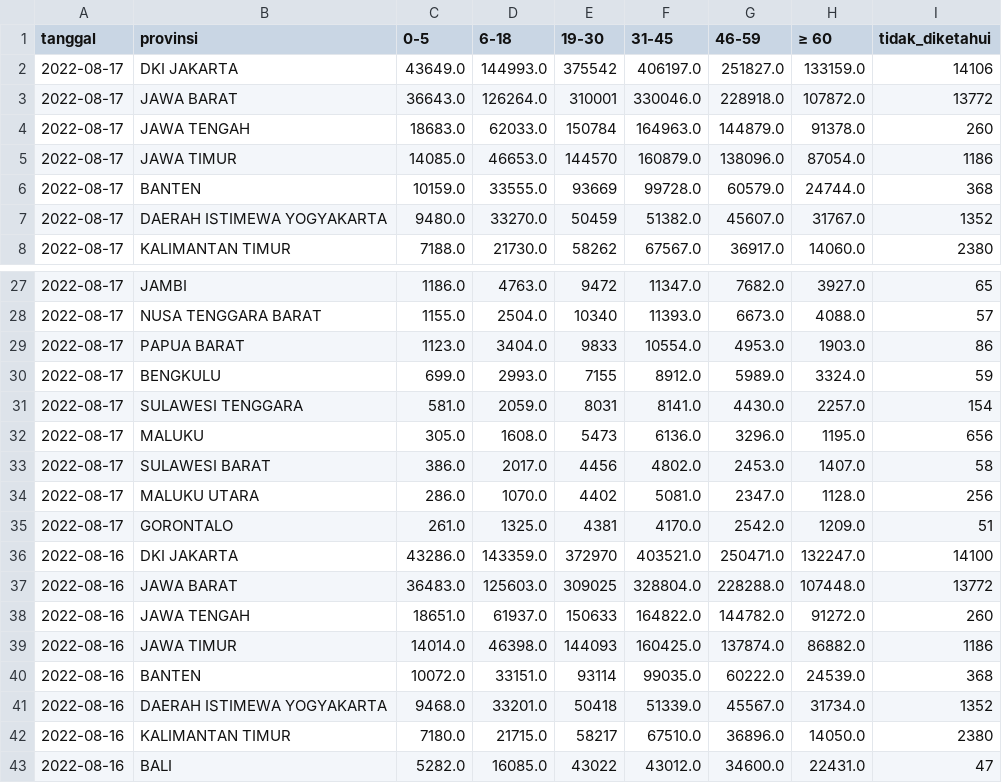
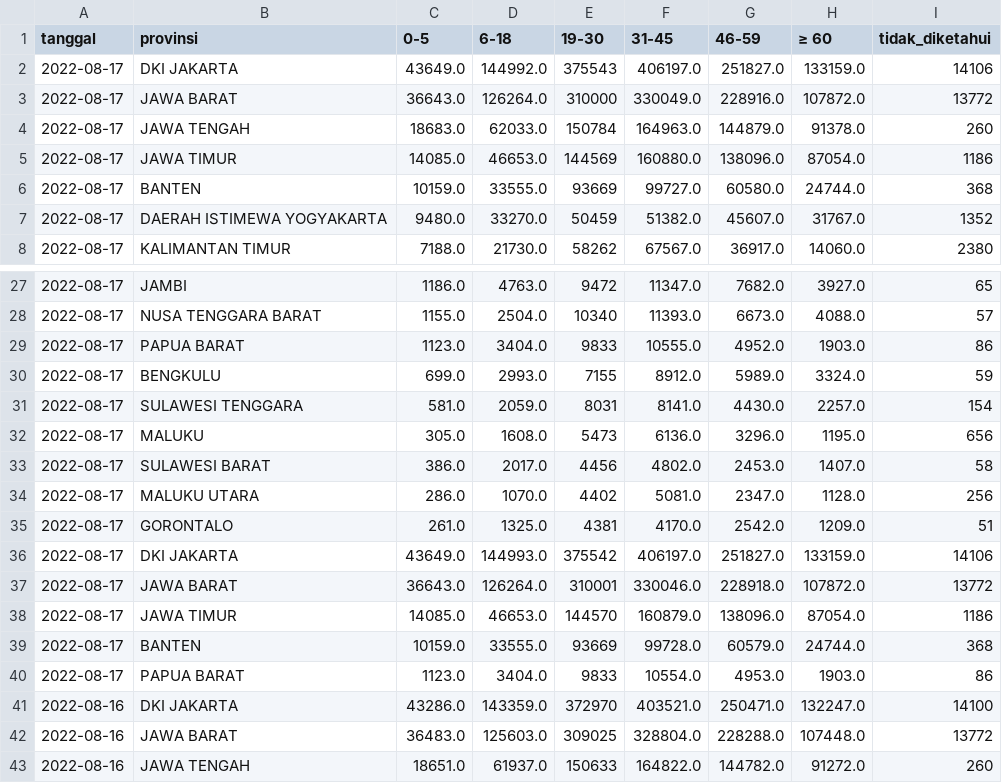
Before and after one commit to zakiego/data-sebaran-covid19goid, a CSV file: nasional/usia.csv, drawn as a sheet; only a part is shown, gaps mark what is left out; the shorter side is filled out with more unchanged rows.

```diff
--- a/nasional/usia.csv
+++ b/nasional/usia.csv
@@ -1,7 +1,7 @@
 tanggal,provinsi,0-5,6-18,19-30,31-45,46-59,≥ 60,tidak_diketahui
-2022-08-17,DKI JAKARTA,43649.0,144993.0,375542,406197.0,251827.0,133159.0,14106
-2022-08-17,JAWA BARAT,36643.0,126264.0,310001,330046.0,228918.0,107872.0,13772
+2022-08-17,DKI JAKARTA,43649.0,144992.0,375543,406197.0,251827.0,133159.0,14106
+2022-08-17,JAWA BARAT,36643.0,126264.0,310000,330049.0,228916.0,107872.0,13772
 2022-08-17,JAWA TENGAH,18683.0,62033.0,150784,164963.0,144879.0,91378.0,260
-2022-08-17,JAWA TIMUR,14085.0,46653.0,144570,160879.0,138096.0,87054.0,1186
-2022-08-17,BANTEN,10159.0,33555.0,93669,99728.0,60579.0,24744.0,368
+2022-08-17,JAWA TIMUR,14085.0,46653.0,144569,160880.0,138096.0,87054.0,1186
+2022-08-17,BANTEN,10159.0,33555.0,93669,99727.0,60580.0,24744.0,368
 2022-08-17,DAERAH ISTIMEWA YOGYAKARTA,9480.0,33270.0,50459,51382.0,45607.0,31767.0,1352
@@ -28,3 +28,3 @@ tanggal,provinsi,0-5,6-18,19-30,31-45,46-59,≥ 60,tidak_diketahui
 2022-08-17,NUSA TENGGARA BARAT,1155.0,2504.0,10340,11393.0,6673.0,4088.0,57
-2022-08-17,PAPUA BARAT,1123.0,3404.0,9833,10554.0,4953.0,1903.0,86
+2022-08-17,PAPUA BARAT,1123.0,3404.0,9833,10555.0,4952.0,1903.0,86
 2022-08-17,BENGKULU,699.0,2993.0,7155,8912.0,5989.0,3324.0,59
@@ -35,2 +35,7 @@ tanggal,provinsi,0-5,6-18,19-30,31-45,46-59,≥ 60,tidak_diketahui
 2022-08-17,GORONTALO,261.0,1325.0,4381,4170.0,2542.0,1209.0,51
+2022-08-17,DKI JAKARTA,43649.0,144993.0,375542,406197.0,251827.0,133159.0,14106
+2022-08-17,JAWA BARAT,36643.0,126264.0,310001,330046.0,228918.0,107872.0,13772
+2022-08-17,JAWA TIMUR,14085.0,46653.0,144570,160879.0,138096.0,87054.0,1186
+2022-08-17,BANTEN,10159.0,33555.0,93669,99728.0,60579.0,24744.0,368
+2022-08-17,PAPUA BARAT,1123.0,3404.0,9833,10554.0,4953.0,1903.0,86
 2022-08-16,DKI JAKARTA,43286.0,143359.0,372970,403521.0,250471.0,132247.0,14100
```
Also changed, not shown: nasional/harian.csv, nasional/jenis_kelamin.csv, 4 other files.
